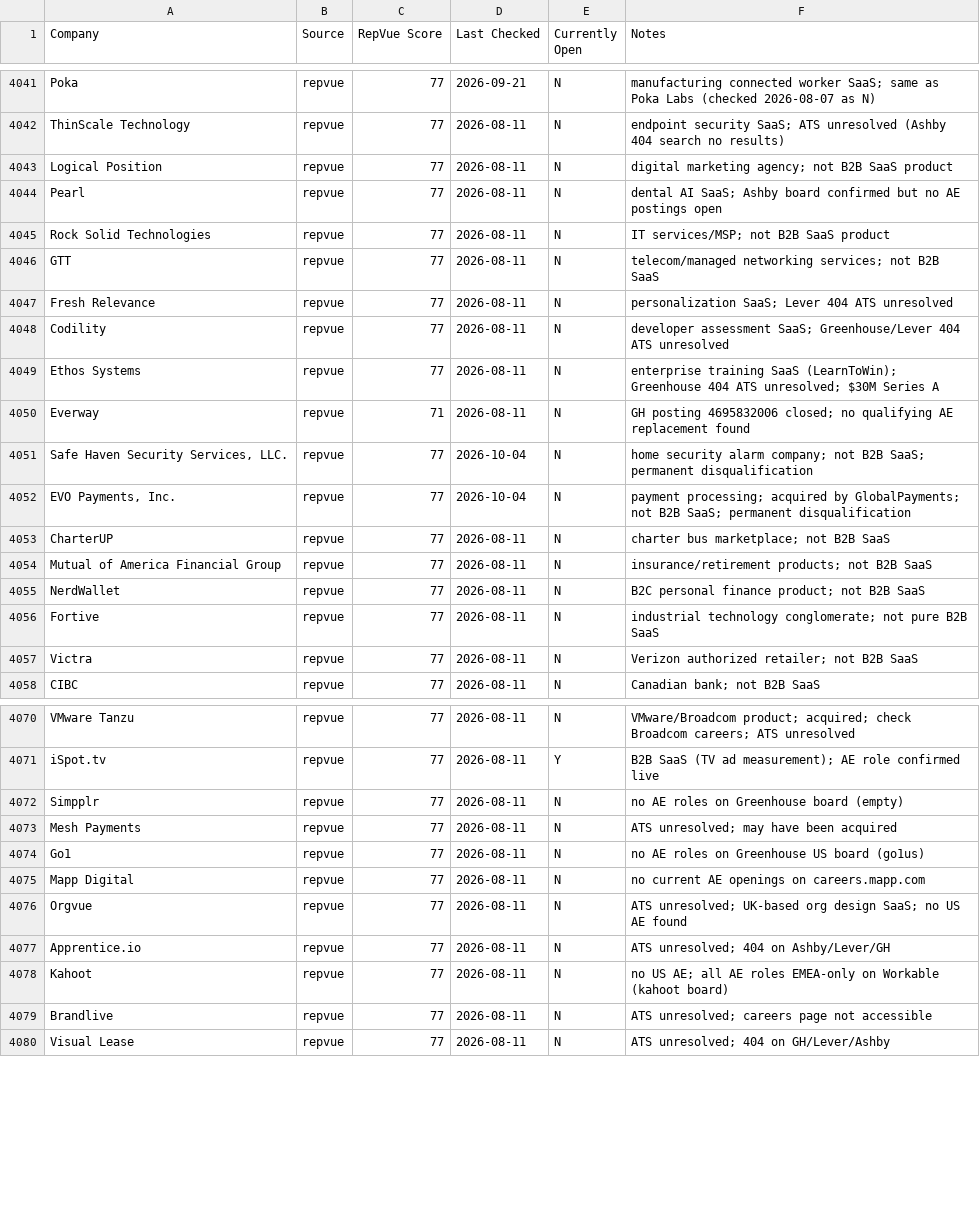
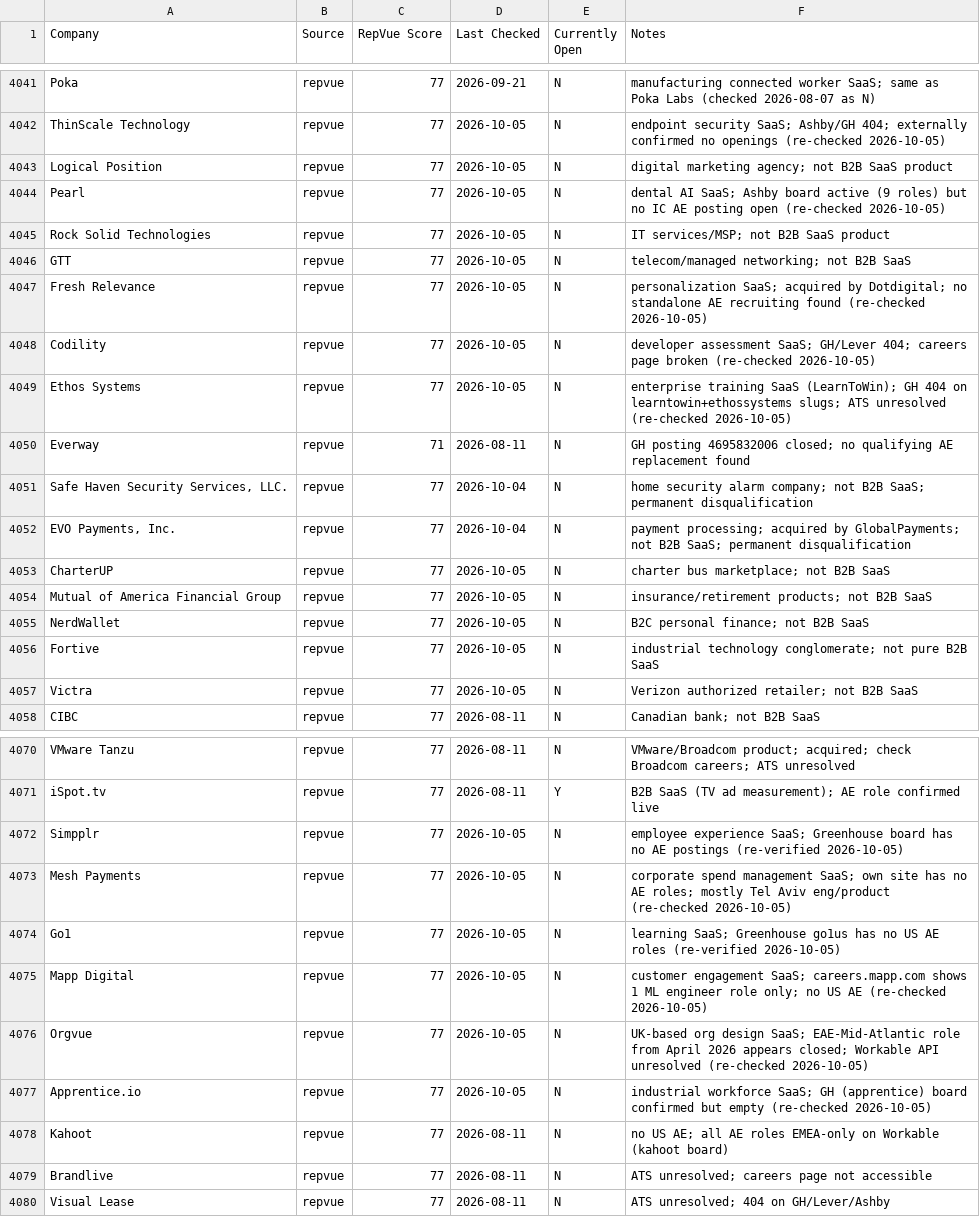
Before and after one commit to eric-hastie/remote-ae-job-hunt, a CSV file: data/claude_universe.csv, drawn as a sheet; only a part is shown, gaps mark what is left out; the diff covers the shown part only.

```diff
--- a/data/claude_universe.csv
+++ b/data/claude_universe.csv
@@ -4041,10 +4041,10 @@
 "Poka","repvue","77","2026-09-21","N","manufacturing connected worker SaaS; same as Poka Labs (checked 2026-08-07 as N)"
-"ThinScale Technology","repvue","77","2026-08-11","N","endpoint security SaaS; ATS unresolved (Ashby 404 search no results)"
-"Logical Position","repvue","77","2026-08-11","N","digital marketing agency; not B2B SaaS product"
-"Pearl","repvue","77","2026-08-11","N","dental AI SaaS; Ashby board confirmed but no AE postings open"
-"Rock Solid Technologies","repvue","77","2026-08-11","N","IT services/MSP; not B2B SaaS product"
-"GTT","repvue","77","2026-08-11","N","telecom/managed networking services; not B2B SaaS"
-"Fresh Relevance","repvue","77","2026-08-11","N","personalization SaaS; Lever 404 ATS unresolved"
-"Codility","repvue","77","2026-08-11","N","developer assessment SaaS; Greenhouse/Lever 404 ATS unresolved"
-"Ethos Systems","repvue","77","2026-08-11","N","enterprise training SaaS (LearnToWin); Greenhouse 404 ATS unresolved; $30M Series A"
+"ThinScale Technology","repvue","77","2026-10-05","N","endpoint security SaaS; Ashby/GH 404; externally confirmed no openings (re-checked 2026-10-05)"
+"Logical Position","repvue","77","2026-10-05","N","digital marketing agency; not B2B SaaS product"
+"Pearl","repvue","77","2026-10-05","N","dental AI SaaS; Ashby board active (9 roles) but no IC AE posting open (re-checked 2026-10-05)"
+"Rock Solid Technologies","repvue","77","2026-10-05","N","IT services/MSP; not B2B SaaS product"
+"GTT","repvue","77","2026-10-05","N","telecom/managed networking; not B2B SaaS"
+"Fresh Relevance","repvue","77","2026-10-05","N","personalization SaaS; acquired by Dotdigital; no standalone AE recruiting found (re-checked 2026-10-05)"
+"Codility","repvue","77","2026-10-05","N","developer assessment SaaS; GH/Lever 404; careers page broken (re-checked 2026-10-05)"
+"Ethos Systems","repvue","77","2026-10-05","N","enterprise training SaaS (LearnToWin); GH 404 on learntowin+ethossystems slugs; ATS unresolved (re-checked 2026-10-05)"
 "Everway","repvue","71","2026-08-11","N","GH posting 4695832006 closed; no qualifying AE replacement found"
@@ -4052,7 +4052,7 @@
 "EVO Payments, Inc.","repvue","77","2026-10-04","N","payment processing; acquired by GlobalPayments; not B2B SaaS; permanent disqualification"
-"CharterUP","repvue","77","2026-08-11","N","charter bus marketplace; not B2B SaaS"
-"Mutual of America Financial Group","repvue","77","2026-08-11","N","insurance/retirement products; not B2B SaaS"
-"NerdWallet","repvue","77","2026-08-11","N","B2C personal finance product; not B2B SaaS"
-"Fortive","repvue","77","2026-08-11","N","industrial technology conglomerate; not pure B2B SaaS"
-"Victra","repvue","77","2026-08-11","N","Verizon authorized retailer; not B2B SaaS"
+"CharterUP","repvue","77","2026-10-05","N","charter bus marketplace; not B2B SaaS"
+"Mutual of America Financial Group","repvue","77","2026-10-05","N","insurance/retirement products; not B2B SaaS"
+"NerdWallet","repvue","77","2026-10-05","N","B2C personal finance; not B2B SaaS"
+"Fortive","repvue","77","2026-10-05","N","industrial technology conglomerate; not pure B2B SaaS"
+"Victra","repvue","77","2026-10-05","N","Verizon authorized retailer; not B2B SaaS"
 "CIBC","repvue","77","2026-08-11","N","Canadian bank; not B2B SaaS"
@@ -4071,8 +4071,8 @@
 "iSpot.tv","repvue","77","2026-08-11","Y","B2B SaaS (TV ad measurement); AE role confirmed live"
-"Simpplr","repvue","77","2026-08-11","N","no AE roles on Greenhouse board (empty)"
-"Mesh Payments","repvue","77","2026-08-11","N","ATS unresolved; may have been acquired"
-"Go1","repvue","77","2026-08-11","N","no AE roles on Greenhouse US board (go1us)"
-"Mapp Digital","repvue","77","2026-08-11","N","no current AE openings on careers.mapp.com"
-"Orgvue","repvue","77","2026-08-11","N","ATS unresolved; UK-based org design SaaS; no US AE found"
-"Apprentice.io","repvue","77","2026-08-11","N","ATS unresolved; 404 on Ashby/Lever/GH"
+"Simpplr","repvue","77","2026-10-05","N","employee experience SaaS; Greenhouse board has no AE postings (re-verified 2026-10-05)"
+"Mesh Payments","repvue","77","2026-10-05","N","corporate spend management SaaS; own site has no AE roles; mostly Tel Aviv eng/product (re-checked 2026-10-05)"
+"Go1","repvue","77","2026-10-05","N","learning SaaS; Greenhouse go1us has no US AE roles (re-verified 2026-10-05)"
+"Mapp Digital","repvue","77","2026-10-05","N","customer engagement SaaS; careers.mapp.com shows 1 ML engineer role only; no US AE (re-checked 2026-10-05)"
+"Orgvue","repvue","77","2026-10-05","N","UK-based org design SaaS; EAE-Mid-Atlantic role from April 2026 appears closed; Workable API unresolved (re-checked 2026-10-05)"
+"Apprentice.io","repvue","77","2026-10-05","N","industrial workforce SaaS; GH (apprentice) board confirmed but empty (re-checked 2026-10-05)"
 "Kahoot","repvue","77","2026-08-11","N","no US AE; all AE roles EMEA-only on Workable (kahoot board)"
```
Also changed, not shown: 58 edited cells elsewhere in this file, data/speedrun_companies.csv, 10 other files.
